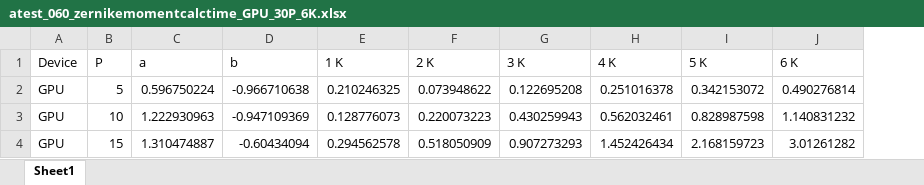
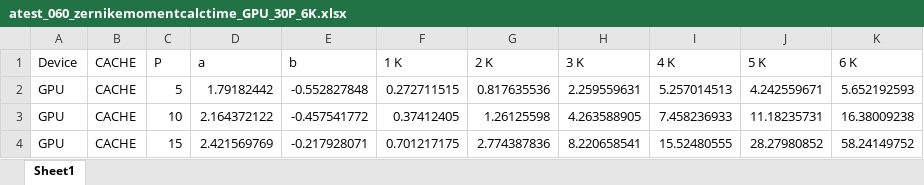
Before and after one commit to sunabove/Zernike, an Excel workbook: result/atest_060_zernikemomentcalctime_GPU_30P_6K.xlsx, sheet Sheet1, drawn as a sheet; only a part is shown; values as stored, in another font and other column widths than the file's, no borders; addresses are those after the commit; the diff covers the shown part only; the diff names each change by its address in the sheet, - before the commit and + after, or states it on an @@ line.

```diff
--- a/result/atest_060_zernikemomentcalctime_GPU_30P_6K.xlsx (sheet Sheet1)
+++ b/result/atest_060_zernikemomentcalctime_GPU_30P_6K.xlsx (sheet Sheet1)
+column B (CACHE), rows 2-4: all CACHE
-D2 (a): 0.596750224
+D2 (a): 1.79182442
-E2 (b): -0.966710638
+E2 (b): -0.552827848
-F2 (1 K): 0.210246325
+F2 (1 K): 0.272711515
-G2 (2 K): 0.073948622
+G2 (2 K): 0.817635536
-H2 (3 K): 0.122695208
+H2 (3 K): 2.259559631
-I2 (4 K): 0.251016378
+I2 (4 K): 5.257014513
-J2 (5 K): 0.342153072
+J2 (5 K): 4.242559671
-K2 (6 K): 0.490276814
+K2 (6 K): 5.652192593
-D3 (a): 1.222930963
+D3 (a): 2.164372122
-E3 (b): -0.947109369
+E3 (b): -0.457541772
-F3 (1 K): 0.128776073
+F3 (1 K): 0.37412405
-G3 (2 K): 0.220073223
+G3 (2 K): 1.26125598
-H3 (3 K): 0.430259943
+H3 (3 K): 4.263588905
-I3 (4 K): 0.562032461
+I3 (4 K): 7.458236933
-J3 (5 K): 0.828987598
+J3 (5 K): 11.18235731
-K3 (6 K): 1.140831232
+K3 (6 K): 16.38009238
-D4 (a): 1.310474887
+D4 (a): 2.421569769
-E4 (b): -0.60434094
+E4 (b): -0.217928071
-F4 (1 K): 0.294562578
+F4 (1 K): 0.701217175
-G4 (2 K): 0.518050909
+G4 (2 K): 2.774387836
-H4 (3 K): 0.907273293
+H4 (3 K): 8.220658541
-I4 (4 K): 1.452426434
+I4 (4 K): 15.52480555
-J4 (5 K): 2.168159723
+J4 (5 K): 28.27980852
-K4 (6 K): 3.01261282
+K4 (6 K): 58.24149752
```
Also changed, not shown: 24 edited cells elsewhere in this sheet, 1 other file.
